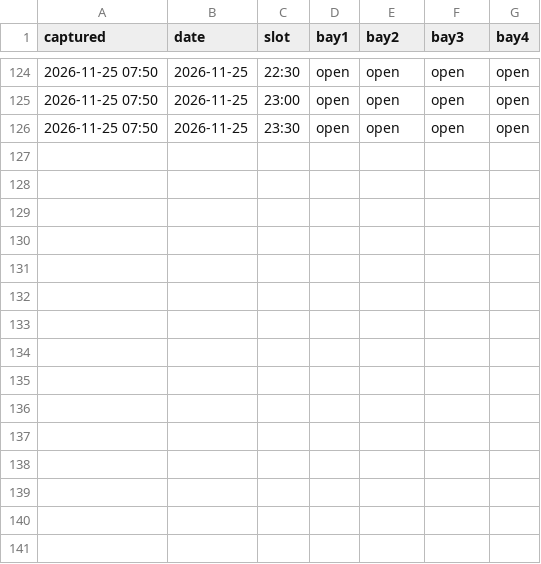
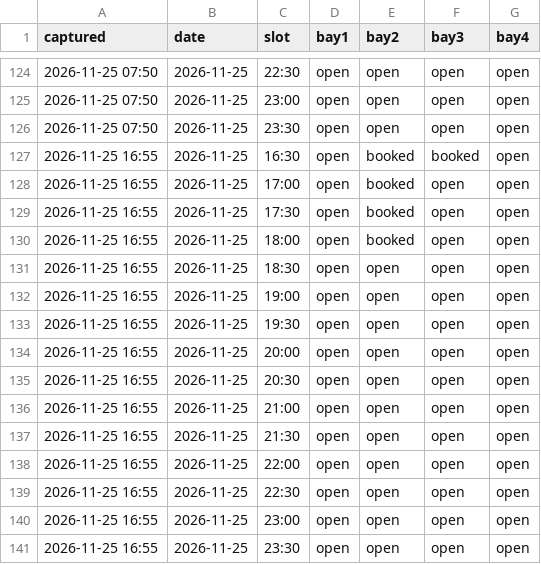
Before and after one commit to gsprott09/doglegg-tracker, a CSV file: data/snapshots.csv, drawn as a sheet; only a part is shown, gaps mark what is left out.

```diff
--- a/data/snapshots.csv
+++ b/data/snapshots.csv
@@ -126 +126,16 @@ captured,date,slot,bay1,bay2,bay3,bay4
 2026-11-25 07:50,2026-11-25,23:30,open,open,open,open
+2026-11-25 16:55,2026-11-25,16:30,open,booked,booked,open
+2026-11-25 16:55,2026-11-25,17:00,open,booked,open,open
+2026-11-25 16:55,2026-11-25,17:30,open,booked,open,open
+2026-11-25 16:55,2026-11-25,18:00,open,booked,open,open
+2026-11-25 16:55,2026-11-25,18:30,open,open,open,open
+2026-11-25 16:55,2026-11-25,19:00,open,open,open,open
+2026-11-25 16:55,2026-11-25,19:30,open,open,open,open
+2026-11-25 16:55,2026-11-25,20:00,open,open,open,open
+2026-11-25 16:55,2026-11-25,20:30,open,open,open,open
+2026-11-25 16:55,2026-11-25,21:00,open,open,open,open
+2026-11-25 16:55,2026-11-25,21:30,open,open,open,open
+2026-11-25 16:55,2026-11-25,22:00,open,open,open,open
+2026-11-25 16:55,2026-11-25,22:30,open,open,open,open
+2026-11-25 16:55,2026-11-25,23:00,open,open,open,open
+2026-11-25 16:55,2026-11-25,23:30,open,open,open,open
```
Also changed, not shown: 1 other file.
